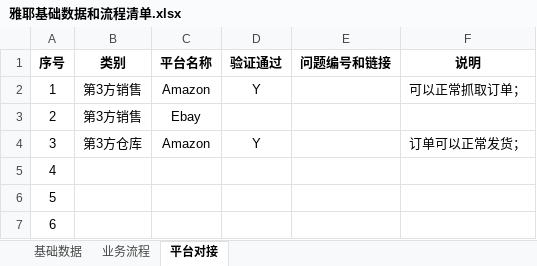
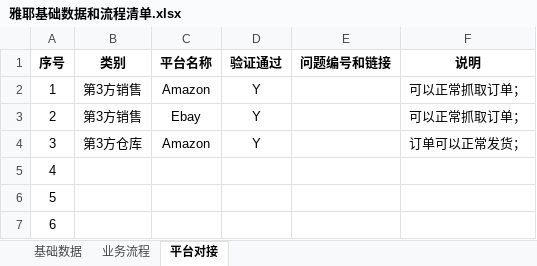
Before and after one commit to Darren19/Darren.Xu, an Excel workbook: 06. 系统配置/雅耶基础数据和流程清单.xlsx, sheet 平台对接, drawn as a sheet; only a part is shown; values as stored, in another font and other column widths than the file's, no borders; conditional formats not drawn; the diff names each change by its address in the sheet, - before the commit and + after, or states it on an @@ line.

```diff
--- a/06. 系统配置/雅耶基础数据和流程清单.xlsx (sheet 平台对接)
+++ b/06. 系统配置/雅耶基础数据和流程清单.xlsx (sheet 平台对接)
-D3 (验证通过): (empty)
+D3 (验证通过): Y
-F3 (说明): (empty)
+F3 (说明): 可以正常抓取订单；
```
Also changed, not shown: sheet 基础数据, 02. 项目计划和工时/Yaye Project Plan Phase I_2019-11-15.xlsx, 15 other files.
